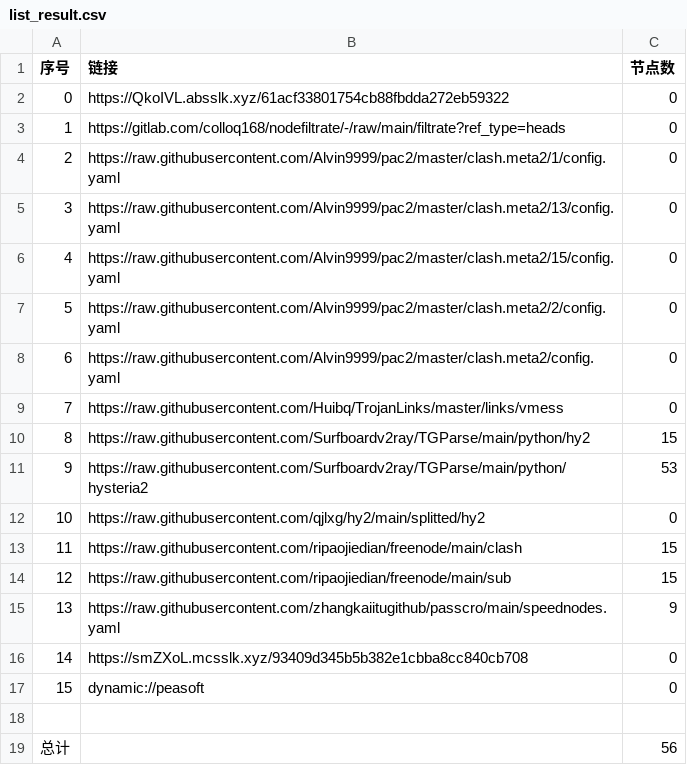
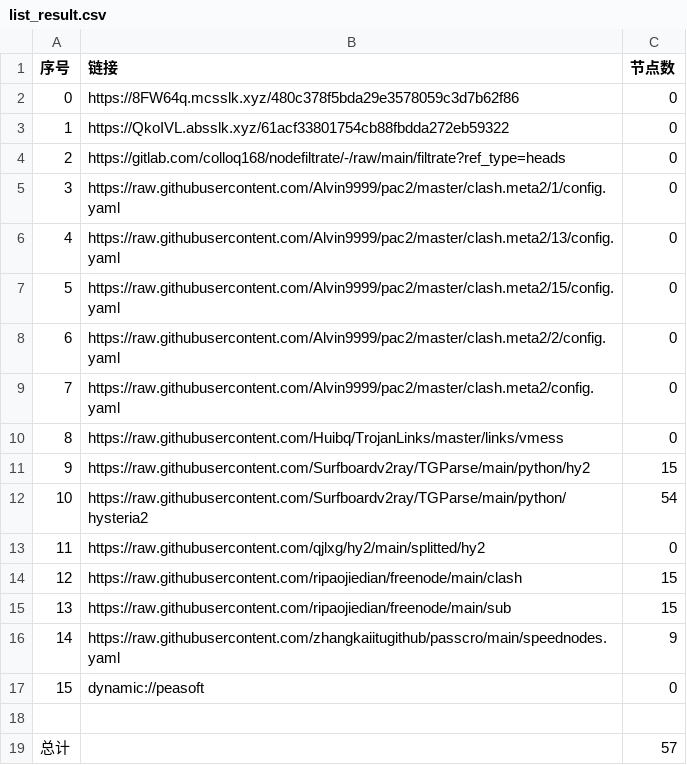
Before and after one commit to link8077/AutoMergePublicNodes, a CSV file: list_result.csv, drawn as a sheet; removed rows and columns are numbered as before the commit, all else as after; the diff names each change by its address in the sheet, - before the commit and + after, or states it on an @@ line.

```diff
--- a/list_result.csv
+++ b/list_result.csv
+row 2: 0 | https://8FW64q.mcsslk.xyz/480c378f5bda29e3578059c3d7b62f86 | 0
@@ column A (序号) renumbered between rows 3 and 16 @@
-C12 (节点数): 53
+C12 (节点数): 54
-row 16: 14 | https://smZXoL.mcsslk.xyz/93409d345b5b382e1cbba8cc840cb708 | 0
-C19 (节点数): 56
+C19 (节点数): 57
```
Also changed, not shown: 21 other files.
